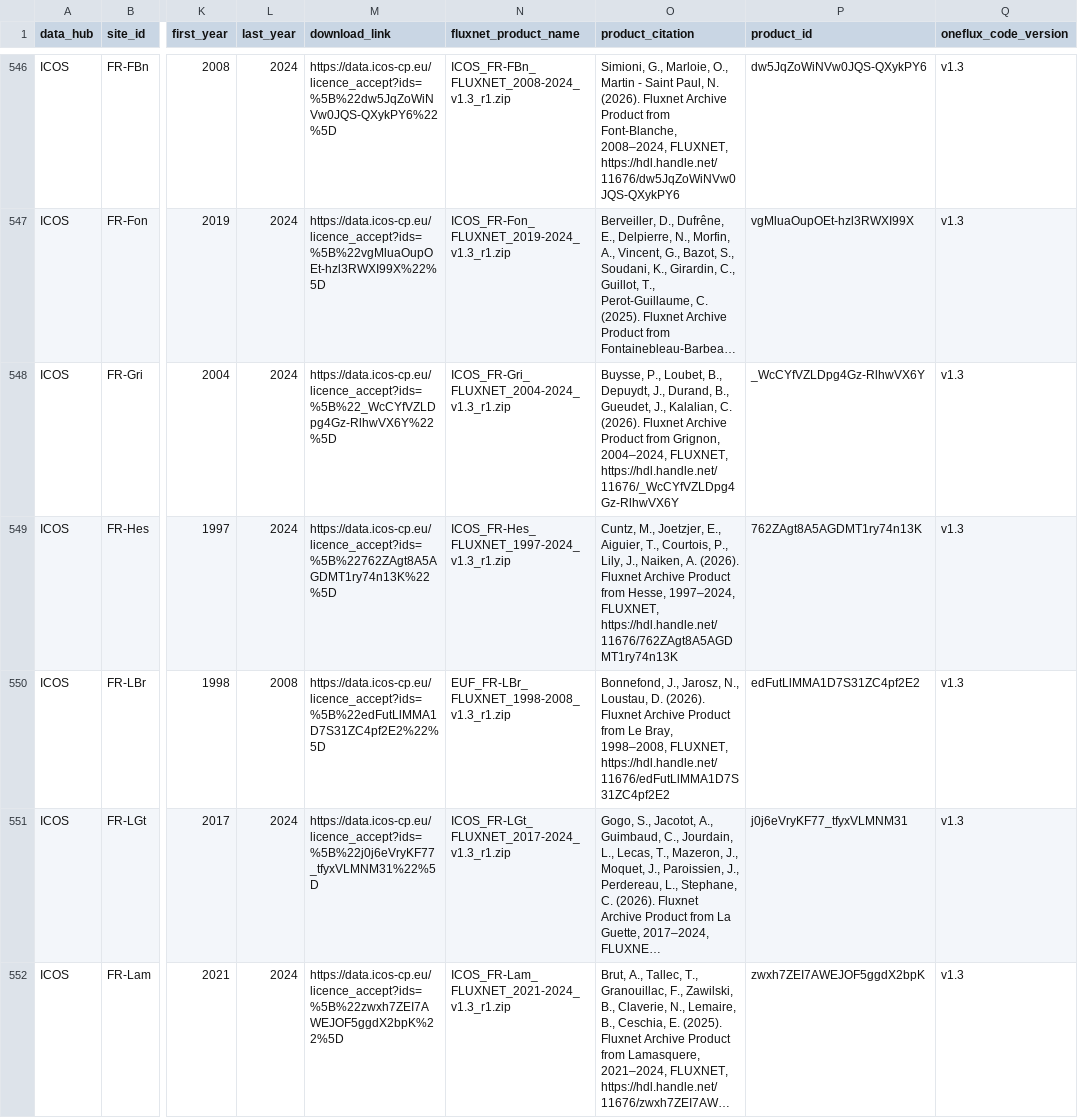
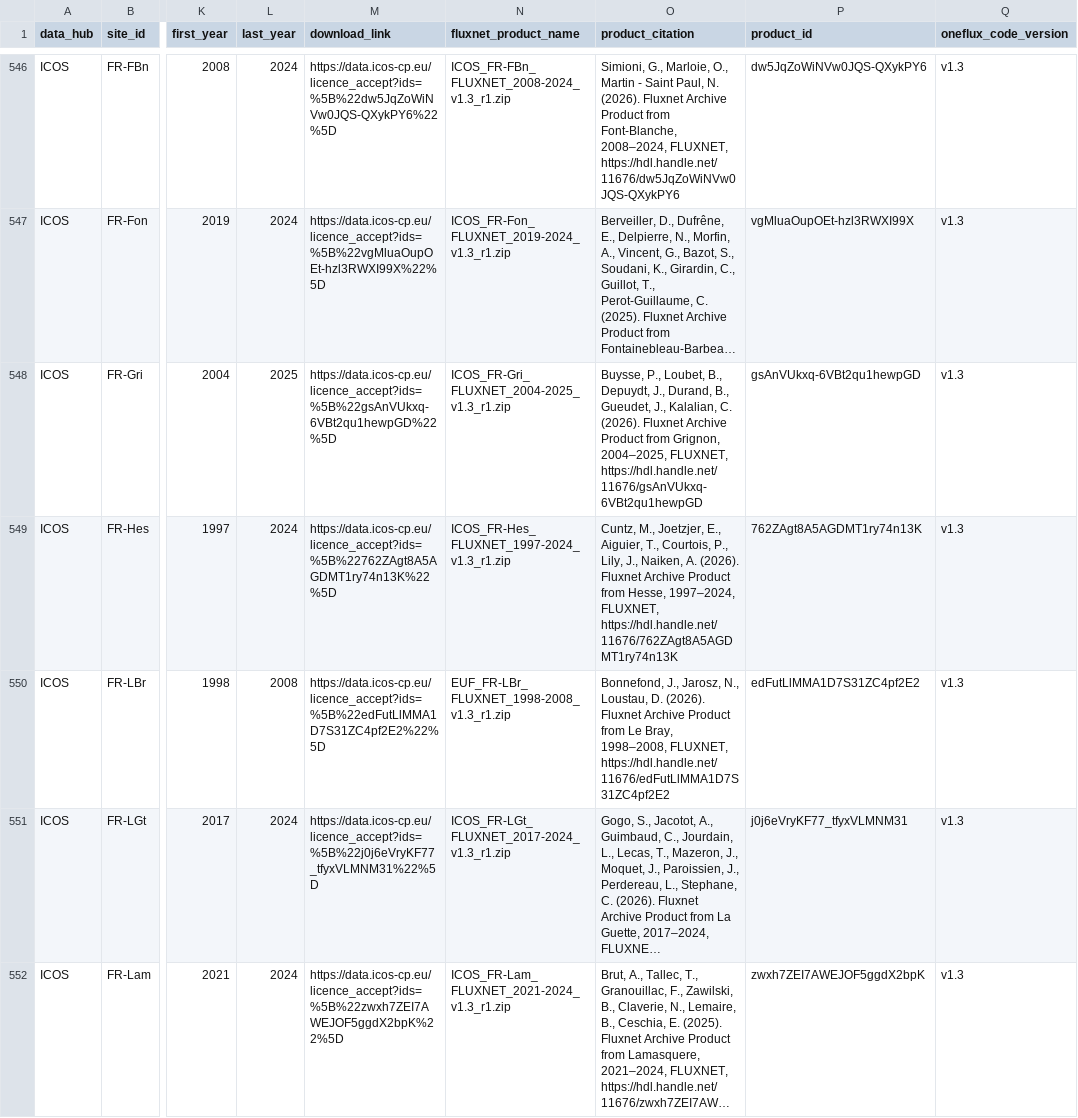
Before and after one commit to trevorkeenan/fluxnet-data-explorer, a CSV file: assets/shuttle_snapshot.csv, drawn as a sheet; only a part is shown, gaps mark what is left out; long unchanged cells end in …; the diff covers the shown part only; the diff names each change by its address in the sheet, - before the commit and + after, or states it on an @@ line.

```diff
--- a/assets/shuttle_snapshot.csv
+++ b/assets/shuttle_snapshot.csv
-L548 (last_year): 2024
+L548 (last_year): 2025
-M548 (download_link): https://data.icos-cp.eu/licence_accept?ids=%5B%22_WcCYfVZLDpg4Gz-RlhwVX6Y%22%5D
+M548 (download_link): https://data.icos-cp.eu/licence_accept?ids=%5B%22gsAnVUkxq-6VBt2qu1hewpGD%22%5D
-N548 (fluxnet_product_name): ICOS_FR-Gri_FLUXNET_2004-2024_v1.3_r1.zip
+N548 (fluxnet_product_name): ICOS_FR-Gri_FLUXNET_2004-2025_v1.3_r1.zip
-O548 (product_citation): …from Grignon, 2004–2024, FLUXNET, https://hdl.handle.net/11676/_WcCYfVZLDpg4Gz-RlhwVX6Y
+O548 (product_citation): …from Grignon, 2004–2025, FLUXNET, https://hdl.handle.net/11676/gsAnVUkxq-6VBt2qu1hewpGD
-P548 (product_id): _WcCYfVZLDpg4Gz-RlhwVX6Y
+P548 (product_id): gsAnVUkxq-6VBt2qu1hewpGD
```
Also changed, not shown: 8 edited cells elsewhere in this file, assets/efd_curated_sites_snapshot.csv, assets/icos_direct_fluxnet.csv, 4 other files.
